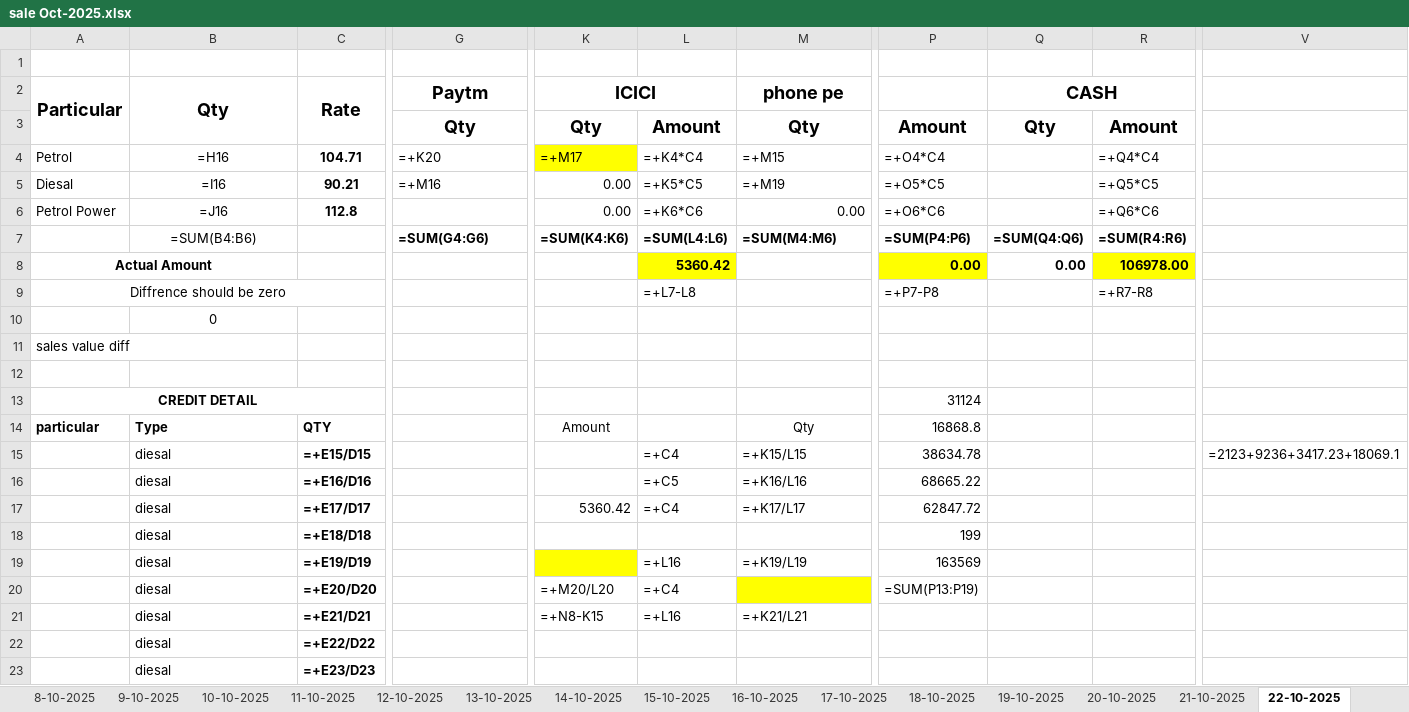
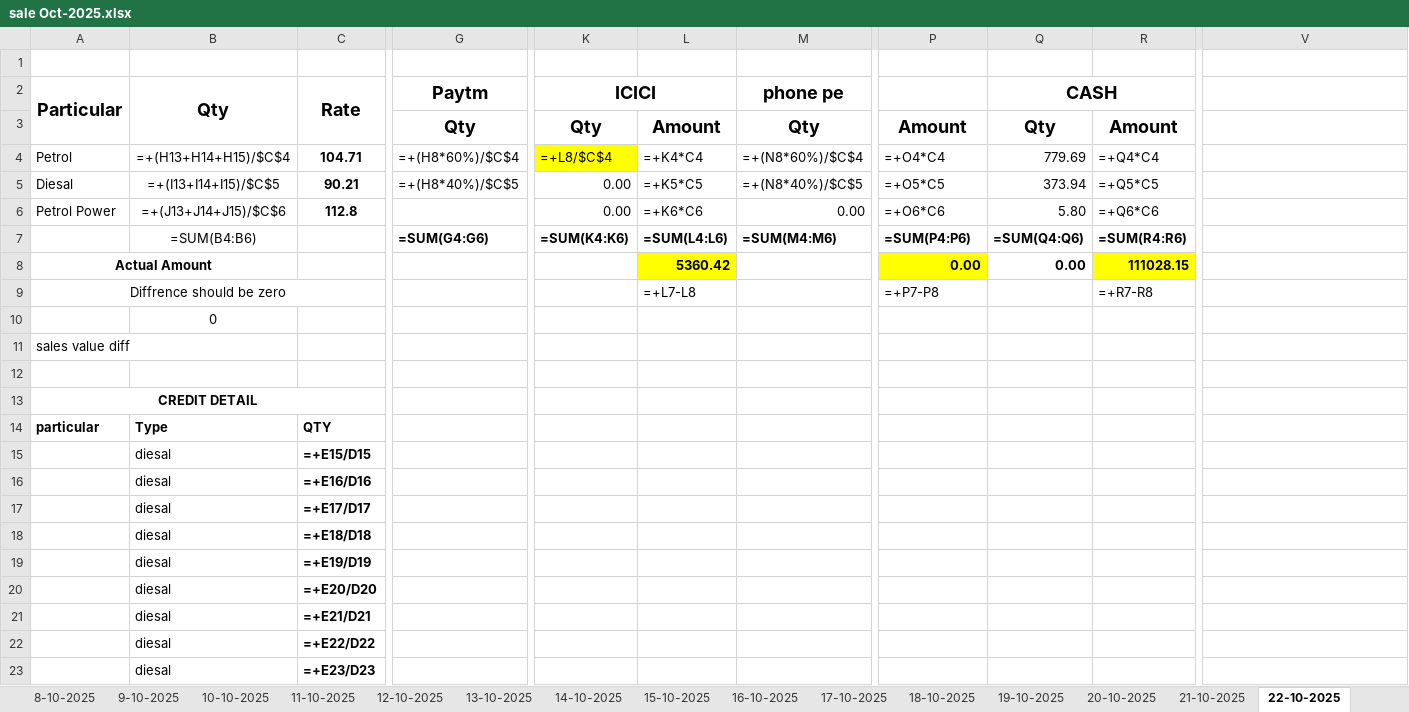
Before and after one commit to gautamjha0609-cpu/sales-ocr-for-skfs, an Excel workbook: output/FY2025-26/07 Oct-2025/sale Oct-2025.xlsx, sheet 22-10-2025, drawn as a sheet; only a part is shown, gaps mark what is left out; values as stored, in another font and other column widths than the file's, no borders; formulas without a stored value are shown as written; removed rows and columns are numbered as before the commit, all else as after; rows hold the shown columns only; the diff covers the shown part only; the diff names each change by its address in the sheet, - before the commit and + after, or states it on an @@ line.

```diff
--- a/output/FY2025-26/07 Oct-2025/sale Oct-2025.xlsx (sheet 22-10-2025)
+++ b/output/FY2025-26/07 Oct-2025/sale Oct-2025.xlsx (sheet 22-10-2025)
-B4 (Qty): =H16
+B4 (Qty): =+(H13+H14+H15)/$C$4
-G4 (Paytm): =+K20
+G4 (Paytm): =+(H8*60%)/$C$4
-K4 (ICICI): =+M17
+K4 (ICICI): =+L8/$C$4
-M4 (phone pe): =+M15
+M4 (phone pe): =+(N8*60%)/$C$4
-Q4 (CASH): (empty)
+Q4 (CASH): 779.69
-B5 (Qty): =I16
+B5 (Qty): =+(I13+I14+I15)/$C$5
-G5 (Paytm): =+M16
+G5 (Paytm): =+(H8*40%)/$C$5
-M5 (phone pe): =+M19
+M5 (phone pe): =+(N8*40%)/$C$5
-Q5 (CASH): (empty)
+Q5 (CASH): 373.94
-B6 (Qty): =J16
+B6 (Qty): =+(J13+J14+J15)/$C$6
-Q6 (CASH): (empty)
+Q6 (CASH): 5.80
-R8: 106978.00
+R8: 111028.15
-P13: 31124
+P13: (empty)
-K14 (ICICI): Amount
+K14 (ICICI): (empty)
-M14 (phone pe): Qty
+M14 (phone pe): (empty)
-P14: 16868.8
+P14: (empty)
-L15: =+C4
+L15: (empty)
-M15 (phone pe): =+K15/L15
+M15 (phone pe): (empty)
-P15: 38634.78
+P15: (empty)
-V15: =2123+9236+3417.23+18069.1
+V15: (empty)
-L16: =+C5
+L16: (empty)
-M16 (phone pe): =+K16/L16
+M16 (phone pe): (empty)
-P16: 68665.22
+P16: (empty)
-row 17:  | diesal | =+E17/D17 |  | 5360.42 | =+C4 | =+K17/L17 | 62847.72
+row 17:  | diesal | =+E17/D17
-P18: 199
+P18: (empty)
-row 19:  | diesal | =+E19/D19 |  |  | =+L16 | =+K19/L19 | 163569
-row 20:  | diesal | =+E20/D20 |  | =+M20/L20 | =+C4 |  | =SUM(P13:P19)
-row 21:  | diesal | =+E21/D21 |  | =+N8-K15 | =+L16 | =+K21/L21
+row 19:  | diesal | =+E19/D19
+row 20:  | diesal | =+E20/D20
+row 21:  | diesal | =+E21/D21
```
Also changed, not shown: 6 added rows, 6 removed rows and 6 edited cells elsewhere in this sheet, sheet 12-10-2025, sheet 27-10-2025, sheet 23-10-2025, sheet 21-10-2025, sheet 26-10-2025, sheet 16-10-2025, 24 more sheets, other sheet tabs, template/template.xlsx, 11 other files.
